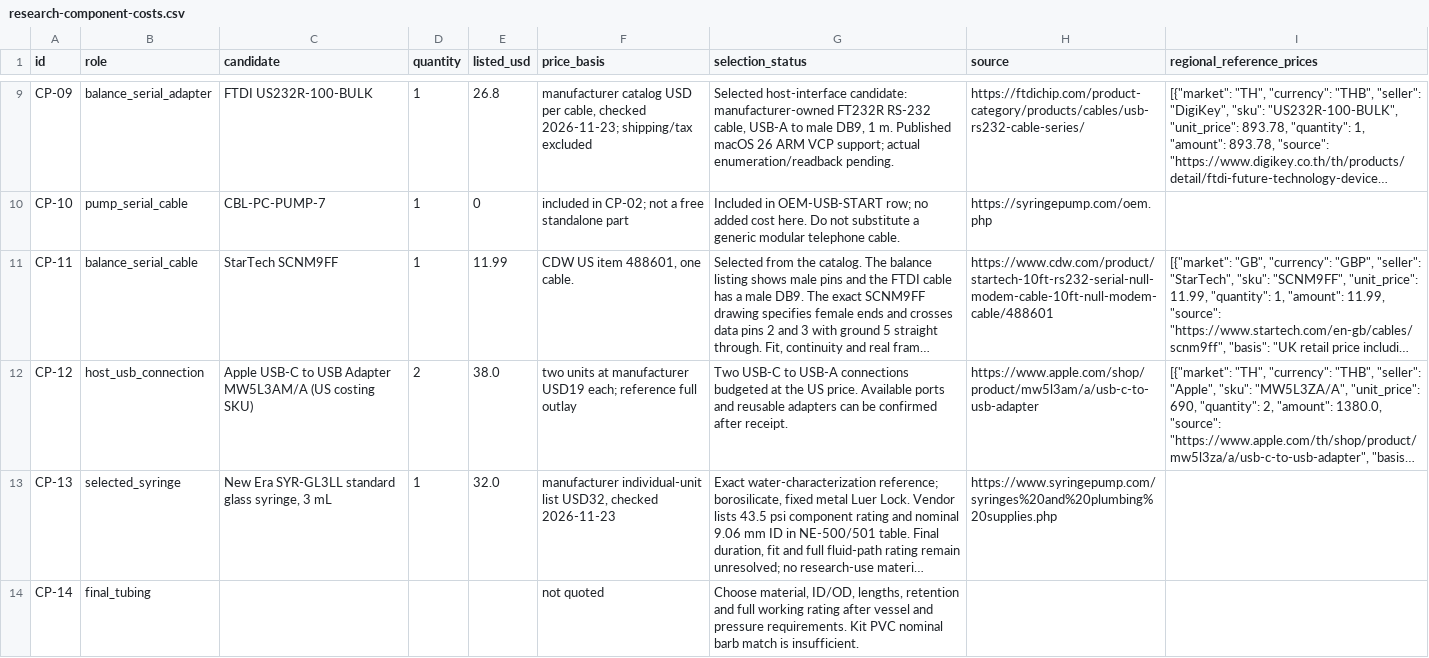
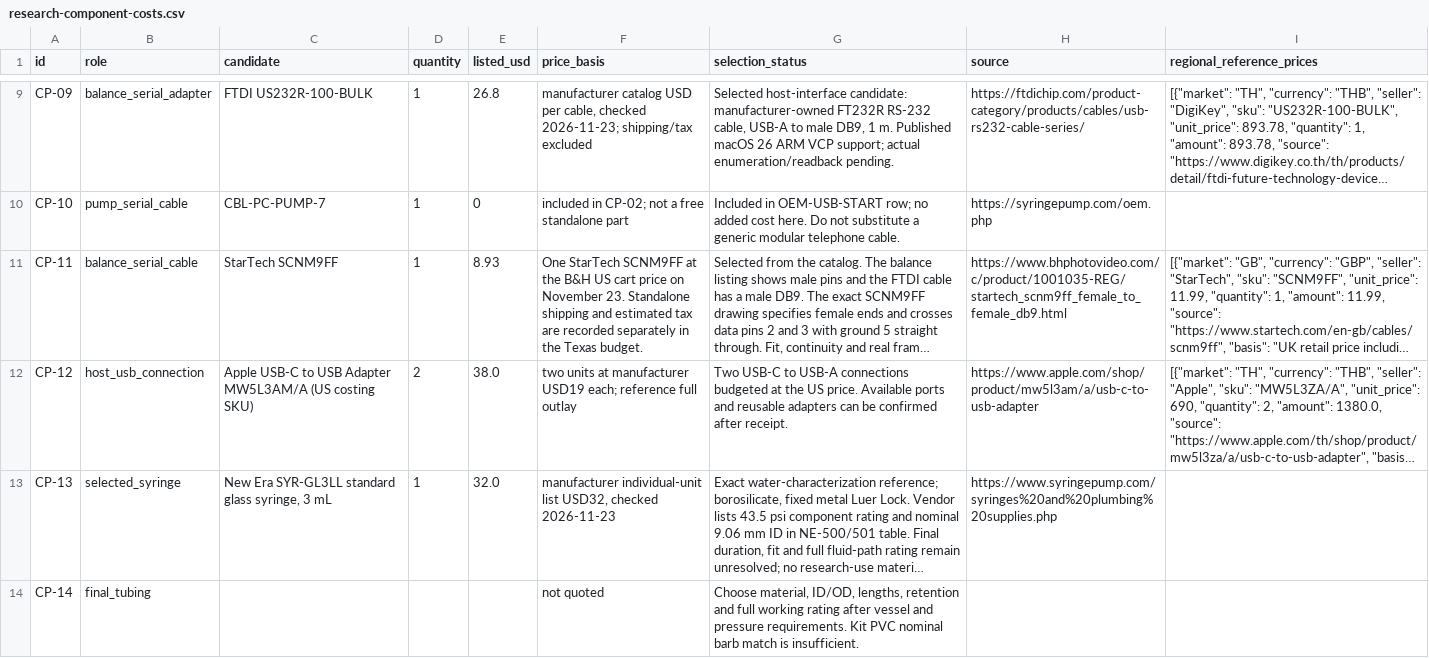
Before and after one commit to laminarforge/laminarforge-cad, a CSV file: docs/research-component-costs.csv, drawn as a sheet; only a part is shown, gaps mark what is left out; long unchanged cells end in …; the diff covers the shown part only; the diff names each change by its address in the sheet, - before the commit and + after, or states it on an @@ line.

Commit message:
Record Montgomery cable shipping estimates and Cypress computer shop rates

```diff
--- a/docs/research-component-costs.csv
+++ b/docs/research-component-costs.csv
-E11 (listed_usd): 11.99
+E11 (listed_usd): 8.93
-F11 (price_basis): CDW US item 488601, one cable.
+F11 (price_basis): One StarTech SCNM9FF at the B&H US cart price on November 23. Standalone shipping and estimated tax are recorded separately in the Texas budget.
-H11 (source): https://www.cdw.com/product/startech-10ft-rs232-serial-null-modem-cable-10ft-null-modem-cable/488601
+H11 (source): https://www.bhphotovideo.com/c/product/1001035-REG/startech_scnm9ff_female_to_female_db9.html
```
Also changed, not shown: 2 edited cells elsewhere in this file, 2 other files.
